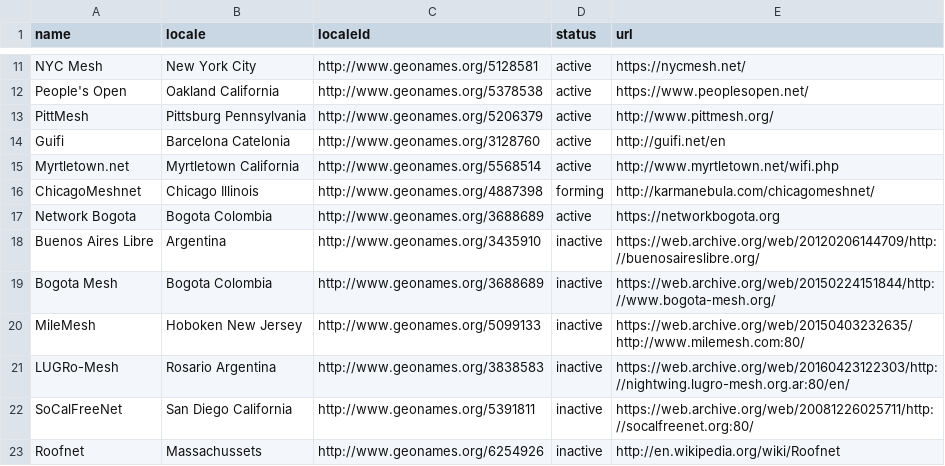
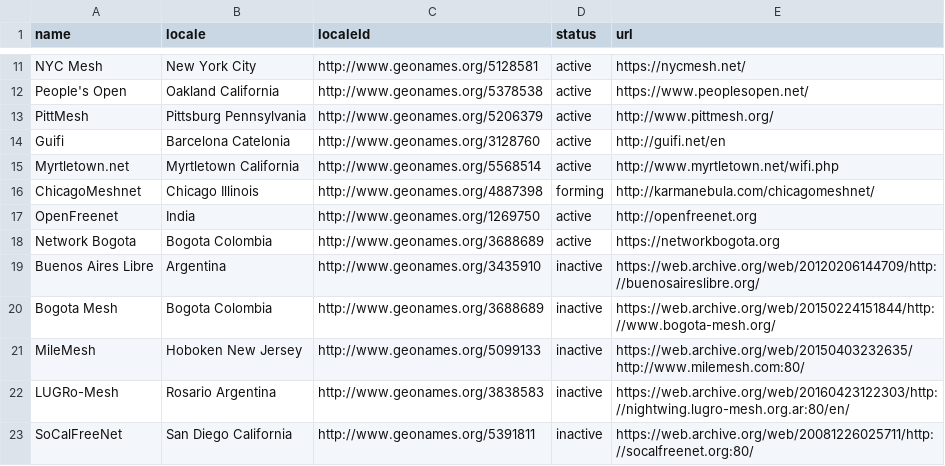
Before and after one commit to cmsv/buildyourowninternet.github.io, a CSV file: _data/networks.csv, drawn as a sheet; only a part is shown, gaps mark what is left out; the shorter side is filled out with more unchanged rows.

Commit message:
add indias openfreenet

```diff
--- a/_data/networks.csv
+++ b/_data/networks.csv
@@ -16,2 +16,3 @@ Myrtletown.net,Myrtletown California,http://www.geonames.org/5568514,active,http
 ChicagoMeshnet,Chicago Illinois,http://www.geonames.org/4887398,forming,http://karmanebula.com/chicagomeshnet/
+OpenFreenet,India,http://www.geonames.org/1269750,active,http://openfreenet.org
 Network Bogota,Bogota Colombia,http://www.geonames.org/3688689,active,https://networkbogota.org
```
